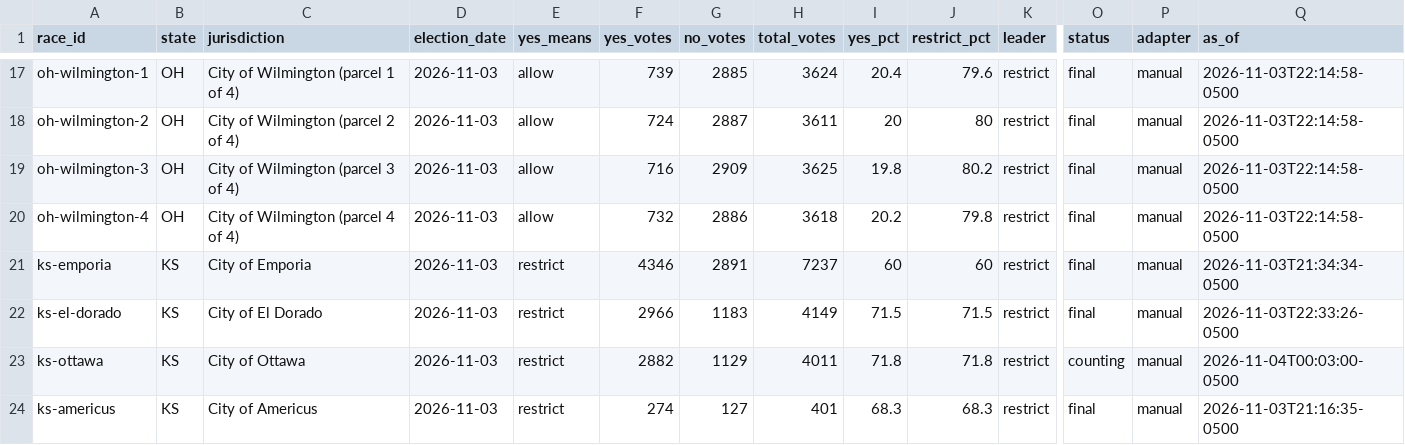
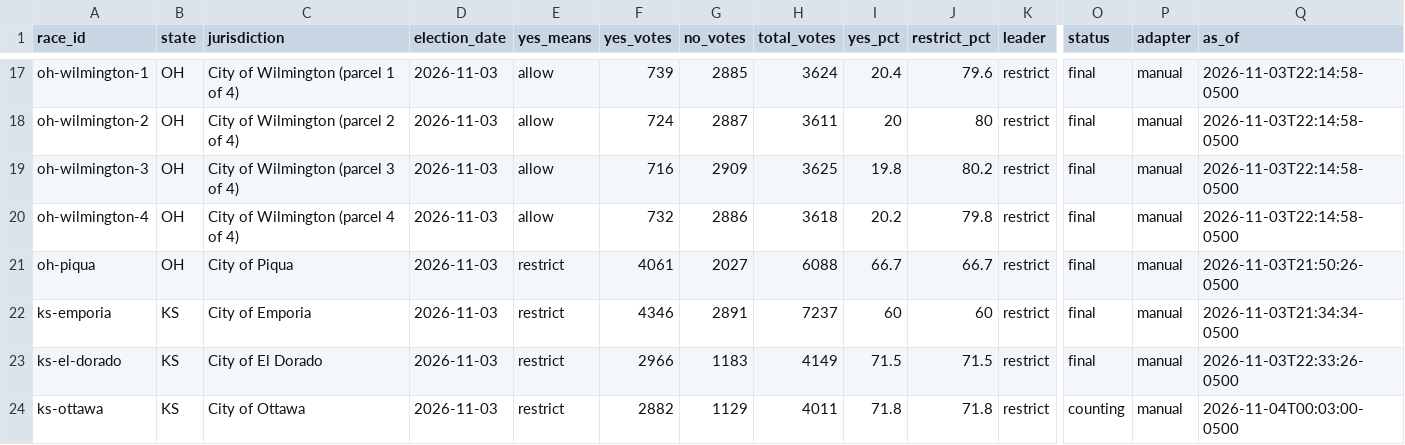
Before and after one commit to alexlundry/data_center_ballot_tracker, a CSV file: site/data/results.csv, drawn as a sheet; only a part is shown, gaps mark what is left out; the shorter side is filled out with more unchanged rows; rows hold the shown columns only; the diff names each change by its address in the sheet, - before the commit and + after, or states it on an @@ line.

Commit message:
results 2026-11-04T14:56Z

```diff
--- a/site/data/results.csv
+++ b/site/data/results.csv
+row 21: oh-piqua | OH | City of Piqua | 2026-11-03 | restrict | 4061 | 2027 | 6088 | 66.7 | 66.7 | restrict | final | manual | 2026-11-03T21:50:26-0500
```
Also changed, not shown: data/history.csv, 1 other file.
